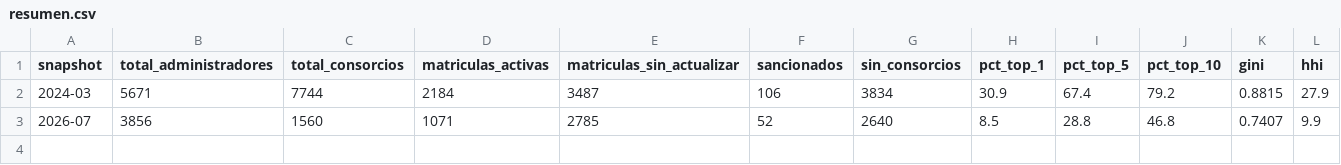
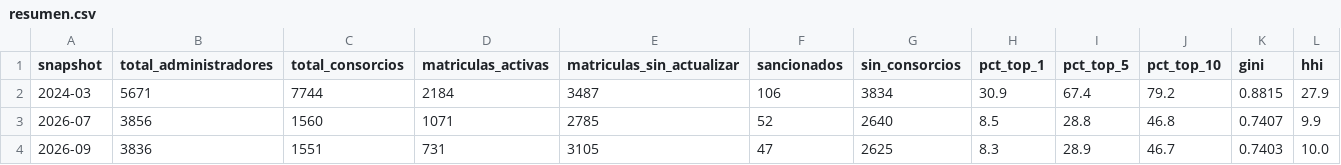
Before and after one commit to PabloAlaniz/administradores-consorcios-caba, a CSV file: data/evolutivo/resumen.csv, drawn as a sheet; only a part is shown; rows hold the shown columns only; the diff names each change by its address in the sheet, - before the commit and + after, or states it on an @@ line.

```diff
--- a/data/evolutivo/resumen.csv
+++ b/data/evolutivo/resumen.csv
+row 4: 2026-09 | 3836 | 1551 | 731 | 3105 | 47 | 2625 | 8.3 | 28.9 | 46.7 | 0.7403 | 10.0
```
Also changed, not shown: data/evolutivo/evolucion_comuna_administrador.csv, data/evolutivo/evolucion_cp_administrador.csv, 22 other files.
